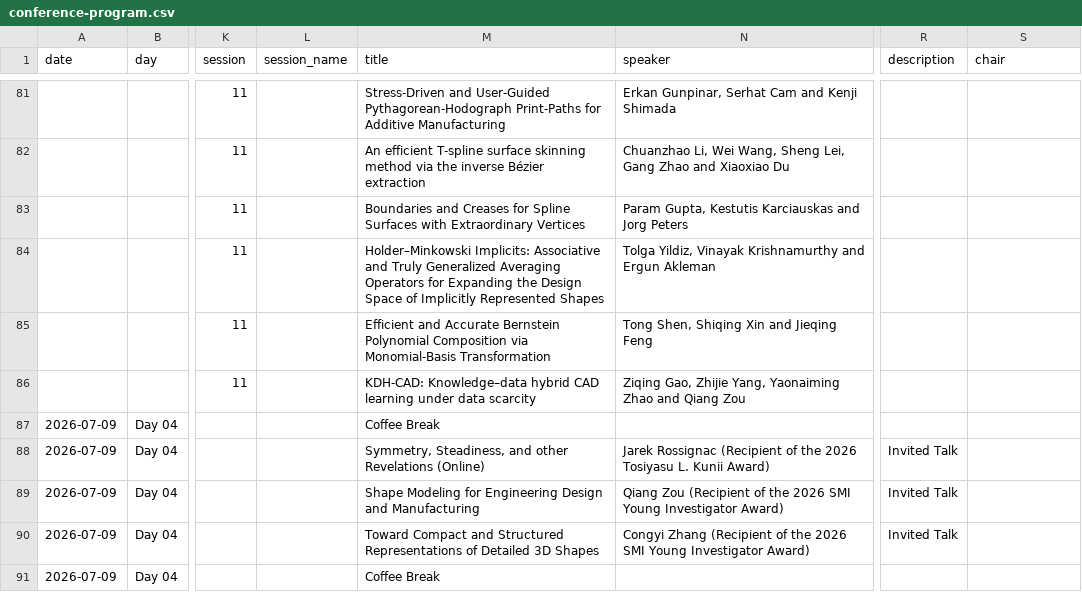
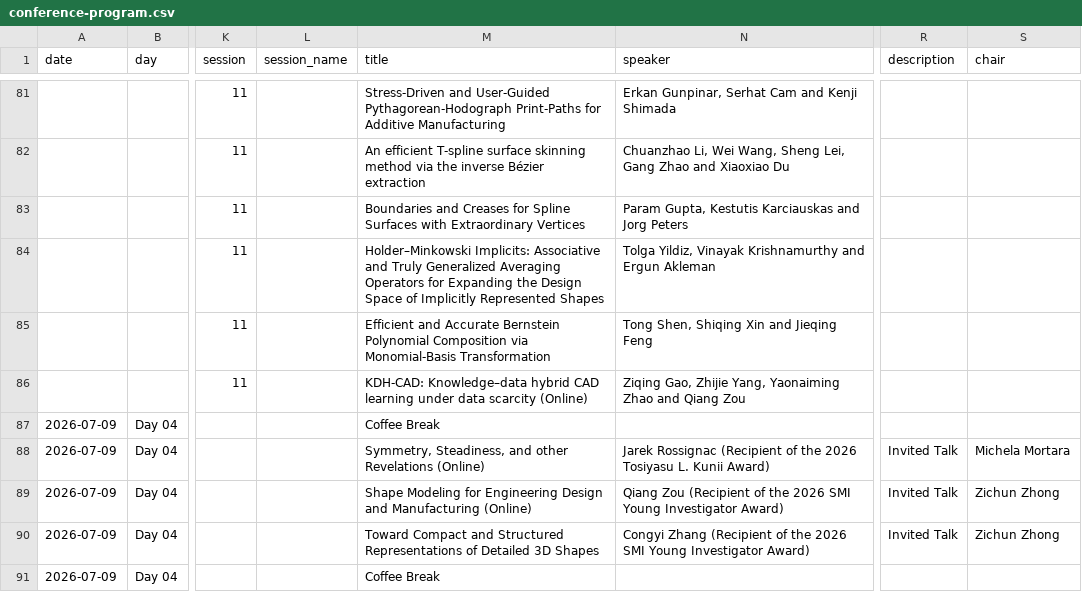
Before and after one commit to spmconf2026/spmconf2026.github.io, a CSV file: assets/data/conference-program.csv, drawn as a sheet; only a part is shown, gaps mark what is left out; the diff covers the shown part only; the diff names each change by its address in the sheet, - before the commit and + after, or states it on an @@ line.

```diff
--- a/assets/data/conference-program.csv
+++ b/assets/data/conference-program.csv
-M86 (title): …data scarcity
+M86 (title): …data scarcity (Online)
-S88 (chair): (empty)
+S88 (chair): Michela Mortara
-M89 (title): …and Manufacturing
+M89 (title): …and Manufacturing (Online)
-S89:S90 (chair): (empty)
+S89:S90 (chair): Zichun Zhong
```
Also changed, not shown: 12 edited cells elsewhere in this file, 9 other files.
